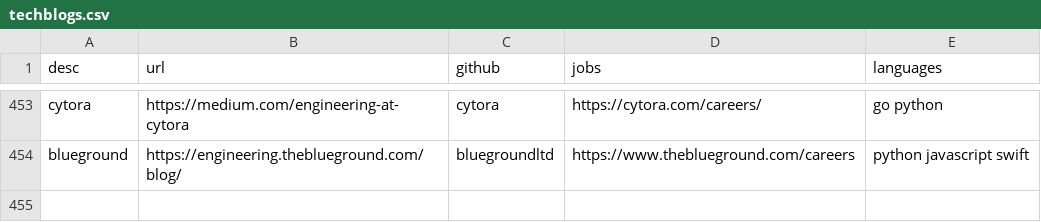
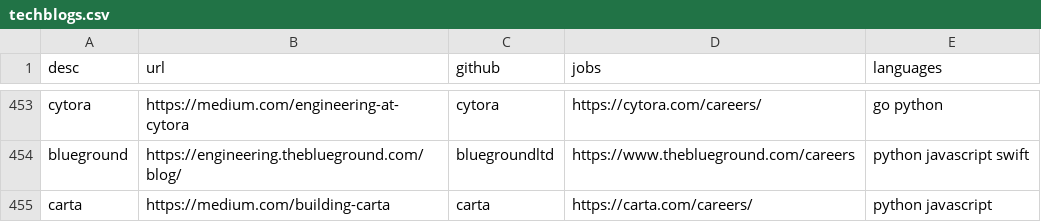
Before and after one commit to griffio/griffio.github.io, a CSV file: _data/techblogs.csv, drawn as a sheet; only a part is shown, gaps mark what is left out.

Commit message:
carta

```diff
--- a/_data/techblogs.csv
+++ b/_data/techblogs.csv
@@ -454 +454,2 @@ cytora,https://medium.com/engineering-at-cytora,cytora,https://cytora.com/career
 blueground,https://engineering.theblueground.com/blog/,bluegroundltd,https://www.theblueground.com/careers,"python javascript swift"
+carta,https://medium.com/building-carta,carta,https://carta.com/careers/,"python javascript"
```
